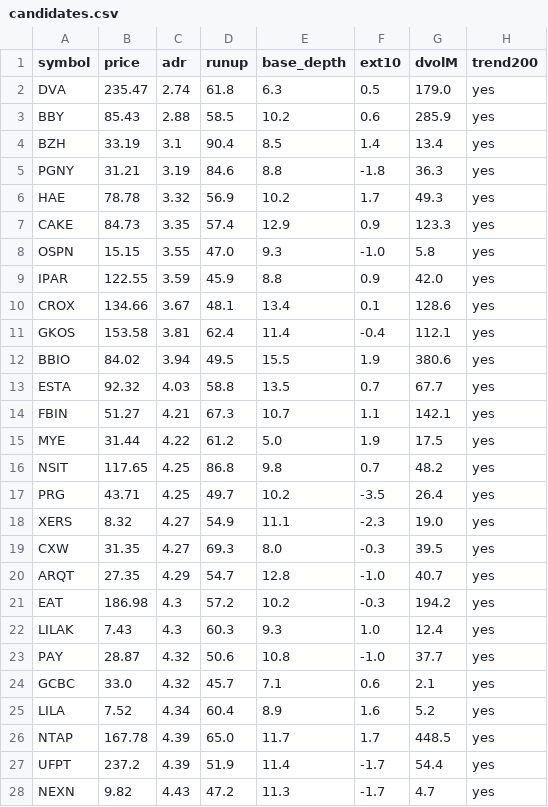
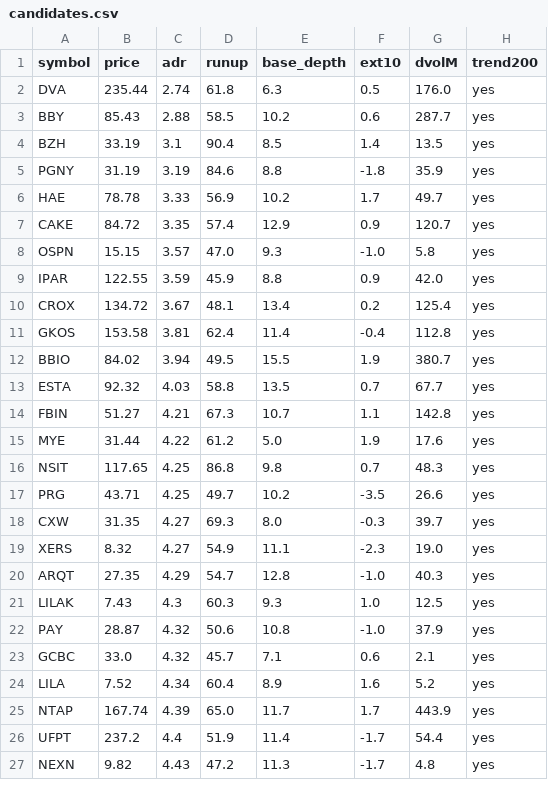
Before and after one commit to lj743287/orb-screener, a CSV file: output/candidates.csv, drawn as a sheet; only a part is shown; the diff covers the shown part only.

```diff
--- a/output/candidates.csv
+++ b/output/candidates.csv
@@ -1,28 +1,27 @@
 symbol,price,adr,runup,base_depth,ext10,dvolM,trend200
-DVA,235.47,2.74,61.8,6.3,0.5,179.0,yes
-BBY,85.43,2.88,58.5,10.2,0.6,285.9,yes
-BZH,33.19,3.1,90.4,8.5,1.4,13.4,yes
-PGNY,31.21,3.19,84.6,8.8,-1.8,36.3,yes
-HAE,78.78,3.32,56.9,10.2,1.7,49.3,yes
-CAKE,84.73,3.35,57.4,12.9,0.9,123.3,yes
-OSPN,15.15,3.55,47.0,9.3,-1.0,5.8,yes
+DVA,235.44,2.74,61.8,6.3,0.5,176.0,yes
+BBY,85.43,2.88,58.5,10.2,0.6,287.7,yes
+BZH,33.19,3.1,90.4,8.5,1.4,13.5,yes
+PGNY,31.19,3.19,84.6,8.8,-1.8,35.9,yes
+HAE,78.78,3.33,56.9,10.2,1.7,49.7,yes
+CAKE,84.72,3.35,57.4,12.9,0.9,120.7,yes
+OSPN,15.15,3.57,47.0,9.3,-1.0,5.8,yes
 IPAR,122.55,3.59,45.9,8.8,0.9,42.0,yes
-CROX,134.66,3.67,48.1,13.4,0.1,128.6,yes
-GKOS,153.58,3.81,62.4,11.4,-0.4,112.1,yes
-BBIO,84.02,3.94,49.5,15.5,1.9,380.6,yes
+CROX,134.72,3.67,48.1,13.4,0.2,125.4,yes
+GKOS,153.58,3.81,62.4,11.4,-0.4,112.8,yes
+BBIO,84.02,3.94,49.5,15.5,1.9,380.7,yes
 ESTA,92.32,4.03,58.8,13.5,0.7,67.7,yes
-FBIN,51.27,4.21,67.3,10.7,1.1,142.1,yes
-MYE,31.44,4.22,61.2,5.0,1.9,17.5,yes
-NSIT,117.65,4.25,86.8,9.8,0.7,48.2,yes
-PRG,43.71,4.25,49.7,10.2,-3.5,26.4,yes
+FBIN,51.27,4.21,67.3,10.7,1.1,142.8,yes
+MYE,31.44,4.22,61.2,5.0,1.9,17.6,yes
+NSIT,117.65,4.25,86.8,9.8,0.7,48.3,yes
+PRG,43.71,4.25,49.7,10.2,-3.5,26.6,yes
+CXW,31.35,4.27,69.3,8.0,-0.3,39.7,yes
 XERS,8.32,4.27,54.9,11.1,-2.3,19.0,yes
-CXW,31.35,4.27,69.3,8.0,-0.3,39.5,yes
-ARQT,27.35,4.29,54.7,12.8,-1.0,40.7,yes
-EAT,186.98,4.3,57.2,10.2,-0.3,194.2,yes
-LILAK,7.43,4.3,60.3,9.3,1.0,12.4,yes
-PAY,28.87,4.32,50.6,10.8,-1.0,37.7,yes
+ARQT,27.35,4.29,54.7,12.8,-1.0,40.3,yes
+LILAK,7.43,4.3,60.3,9.3,1.0,12.5,yes
+PAY,28.87,4.32,50.6,10.8,-1.0,37.9,yes
 GCBC,33.0,4.32,45.7,7.1,0.6,2.1,yes
 LILA,7.52,4.34,60.4,8.9,1.6,5.2,yes
-NTAP,167.78,4.39,65.0,11.7,1.7,448.5,yes
-UFPT,237.2,4.39,51.9,11.4,-1.7,54.4,yes
-NEXN,9.82,4.43,47.2,11.3,-1.7,4.7,yes
+NTAP,167.74,4.39,65.0,11.7,1.7,443.9,yes
+UFPT,237.2,4.4,51.9,11.4,-1.7,54.4,yes
+NEXN,9.82,4.43,47.2,11.3,-1.7,4.8,yes
```
Also changed, not shown: 1 added row, 1 removed row and 28 edited cells elsewhere in this file, 1 other file.
